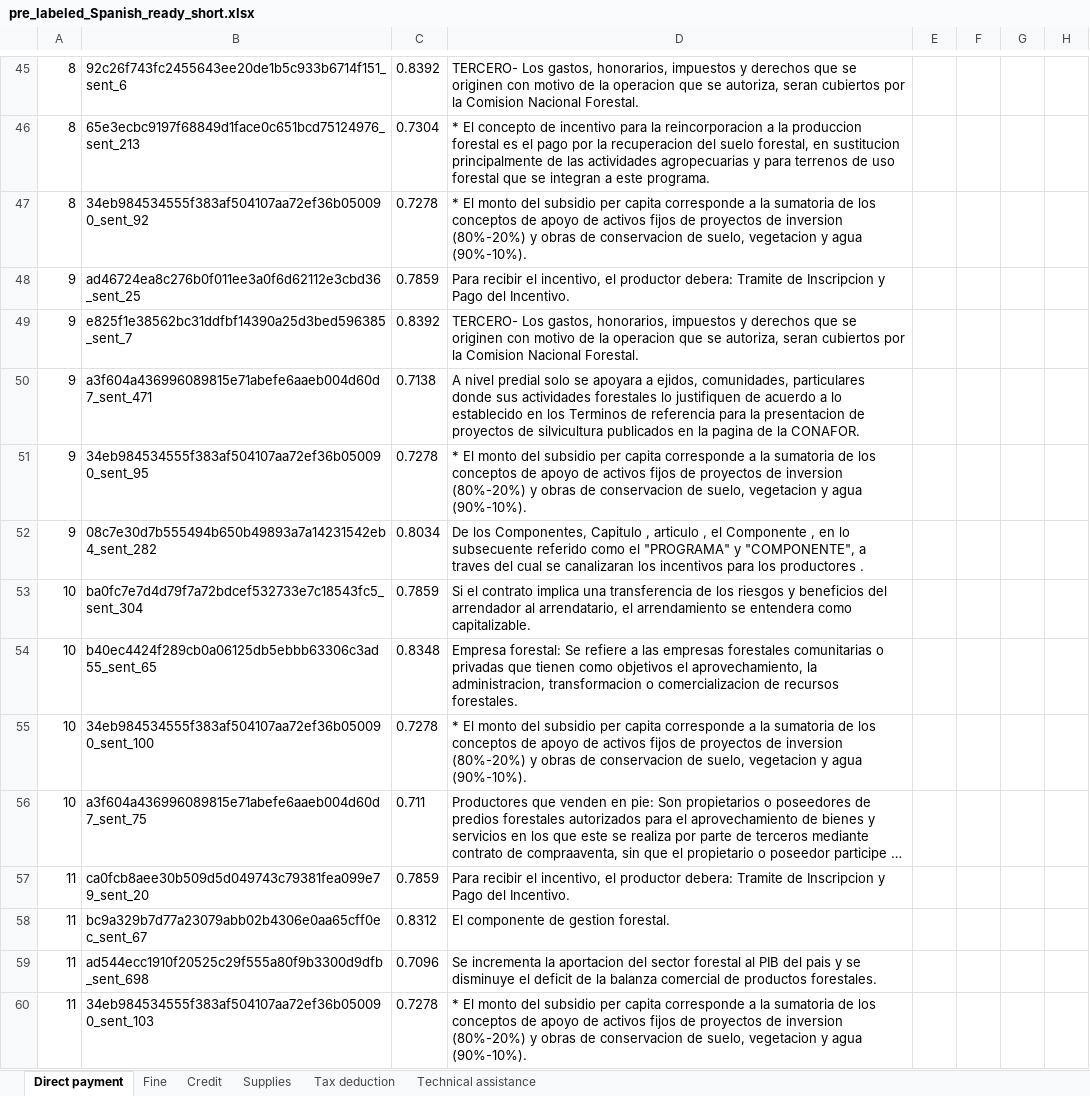
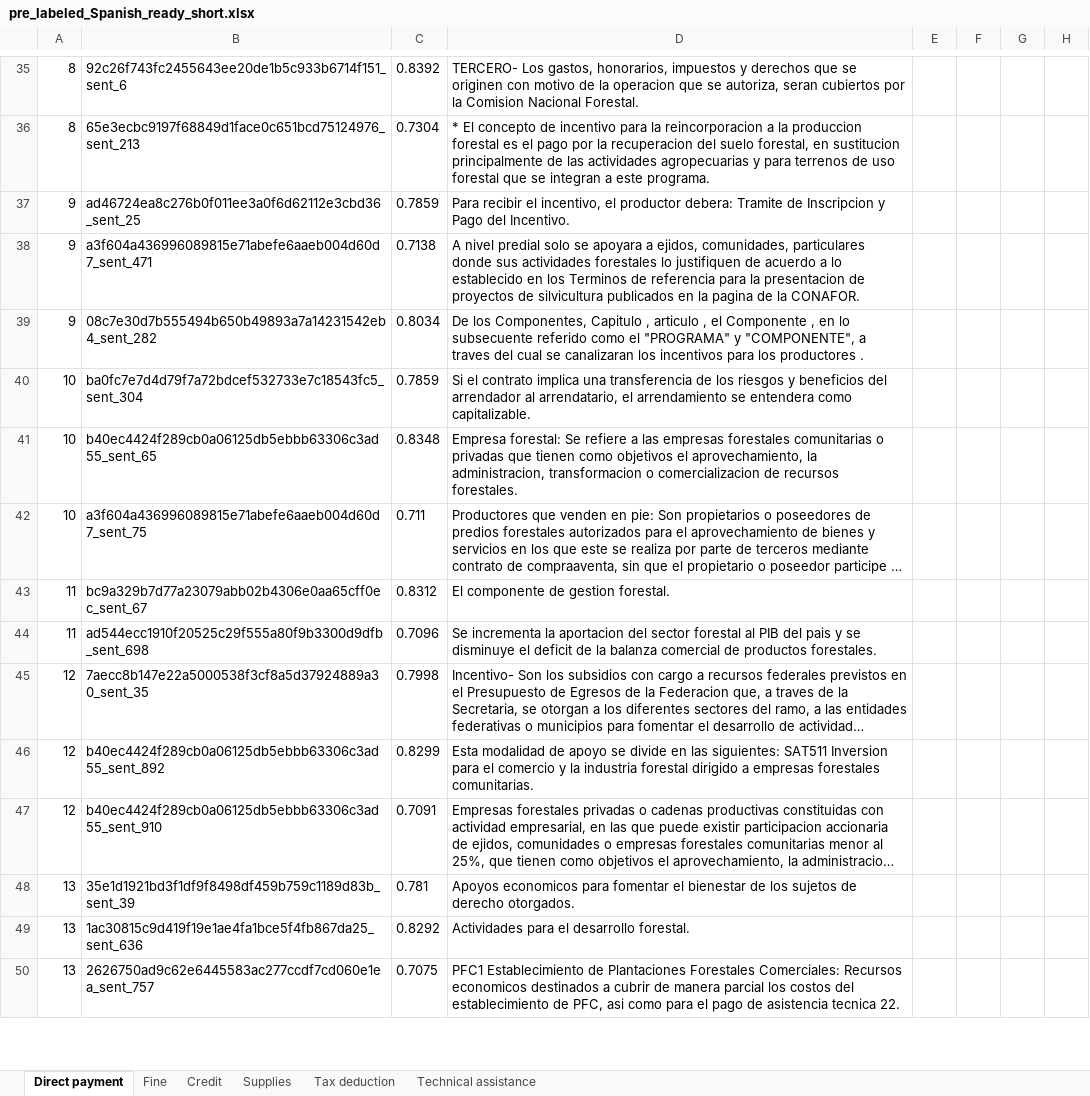
Before and after one commit to wri-dssg-omdena/policy-data-analyzer, an Excel workbook: tasks/data_augmentation/output/pre_labeled_Spanish_ready_short.xlsx, sheet Direct payment, drawn as a sheet; only a part is shown, gaps mark what is left out; the shorter side is filled out with more unchanged rows; long unchanged cells end in …; values as stored, in another font and other column widths than the file's, no borders; the diff covers the shown part only; the diff names each change by its address in the sheet, - before the commit and + after, or states it on an @@ line.

```diff
--- a/tasks/data_augmentation/output/pre_labeled_Spanish_ready_short.xlsx (sheet Direct payment)
+++ b/tasks/data_augmentation/output/pre_labeled_Spanish_ready_short.xlsx (sheet Direct payment)
-row 47: 8 | 34eb984534555f383af504107aa72ef36b050090_sent_92 | 0.7278 | * El monto del subsidio per capita corresponde a la sumatoria de los conceptos de apoyo de activos fijos de proyectos de inversion (80%-20%) y obras de conservacion de suelo, vegetacion y agua (90%-10%).
-row 49: 9 | e825f1e38562bc31ddfbf14390a25d3bed596385_sent_7 | 0.8392 | TERCERO- Los gastos, honorarios, impuestos y derechos que se originen con motivo de la operacion que se autoriza, seran cubiertos por la Comision Nacional Forestal.
-row 51: 9 | 34eb984534555f383af504107aa72ef36b050090_sent_95 | 0.7278 | * El monto del subsidio per capita corresponde a la sumatoria de los conceptos de apoyo de activos fijos de proyectos de inversion (80%-20%) y obras de conservacion de suelo, vegetacion y agua (90%-10%).
-row 55: 10 | 34eb984534555f383af504107aa72ef36b050090_sent_100 | 0.7278 | * El monto del subsidio per capita corresponde a la sumatoria de los conceptos de apoyo de activos fijos de proyectos de inversion (80%-20%) y obras de conservacion de suelo, vegetacion y agua (90%-10%).
-row 57: 11 | ca0fcb8aee30b509d5d049743c79381fea099e79_sent_20 | 0.7859 | Para recibir el incentivo, el productor debera: Tramite de Inscripcion y Pago del Incentivo.
-row 60: 11 | 34eb984534555f383af504107aa72ef36b050090_sent_103 | 0.7278 | * El monto del subsidio per capita corresponde a la sumatoria de los conceptos de apoyo de activos fijos de proyectos de inversion (80%-20%) y obras de conservacion de suelo, vegetacion y agua (90%-10%).
```
Also changed, not shown: 148 removed rows elsewhere in this sheet, sheet Technical assistance, sheet Credit, sheet Supplies, sheet Fine, sheet Tax deduction.
